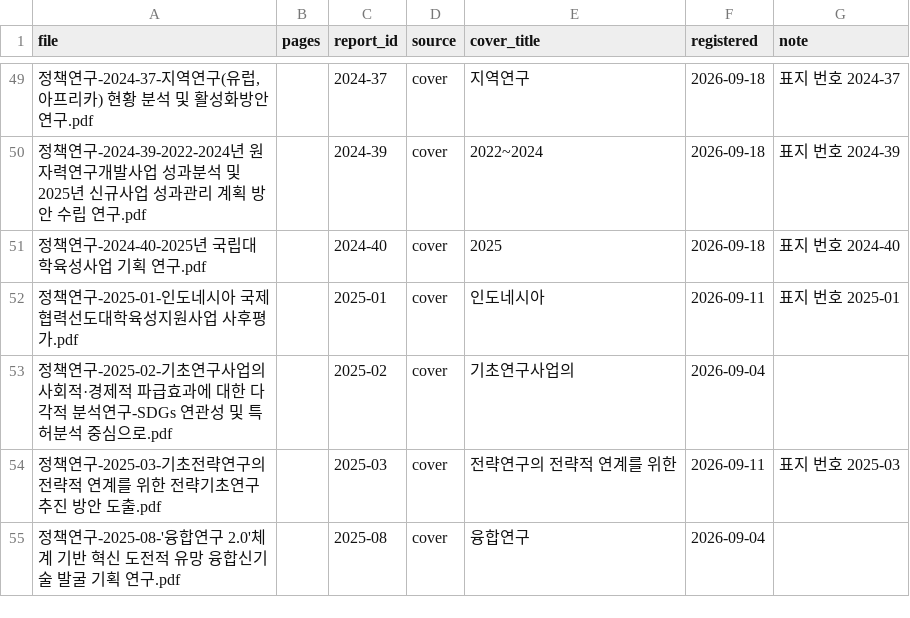
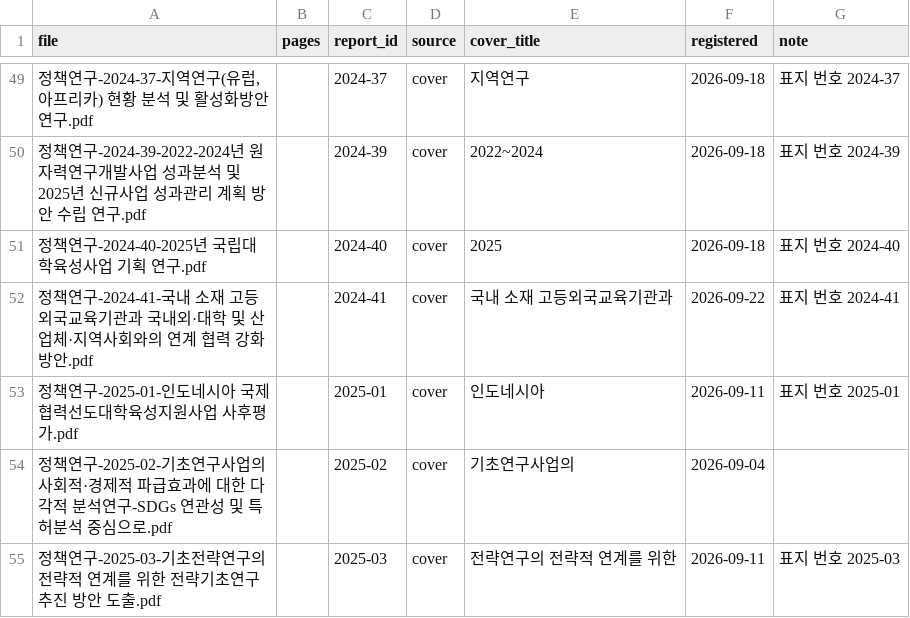
Before and after one commit to allnameswhy/nrf-policy-db, a TSV file: report_ids.tsv, drawn as a sheet; only a part is shown, gaps mark what is left out; the shorter side is filled out with more unchanged rows; the diff names each change by its address in the sheet, - before the commit and + after, or states it on an @@ line.

```diff
--- a/report_ids.tsv
+++ b/report_ids.tsv
+row 52: 정책연구-2024-41-국내 소재 고등외국교육기관과 국내외·대학 및 산업체·지역사회와의 연계 협력 강화 방안.pdf |  | 2024-41 | cover | 국내 소재 고등외국교육기관과 | 2026-09-22 | 표지 번호 2024-41
```
Also changed, not shown: 15 other files.
